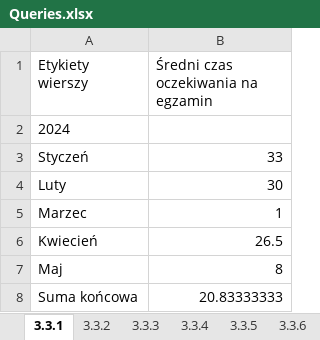
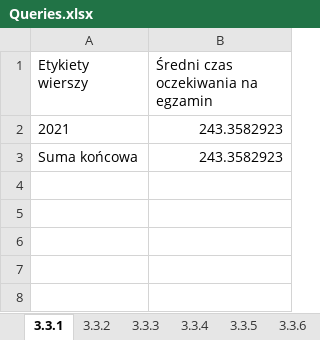
Before and after one commit to KanarekLife/HD, an Excel workbook: lab04/Queries.xlsx, sheet 3.3.1, drawn as a sheet; values as stored, in another font and other column widths than the file's, no borders; removed rows and columns are numbered as before the commit, all else as after; the diff names each change by its address in the sheet, - before the commit and + after, or states it on an @@ line.

```diff
--- a/lab04/Queries.xlsx (sheet 3.3.1)
+++ b/lab04/Queries.xlsx (sheet 3.3.1)
-row 2: 2024
-row 3: Styczeń | 33
-row 4: Luty | 30
-row 5: Marzec | 1
-row 6: Kwiecień | 26.5
-row 7: Maj | 8
+row 2: 2021 | 243.3582923
-B3: 20.83333333
+B3: 243.3582923
```
Also changed, not shown: sheet 3.3.9, sheet 3.3.8, sheet 3.3.7, sheet 3.3.6, sheet 3.3.2, sheet 3.3.3, 4 more sheets, 6 other files.
